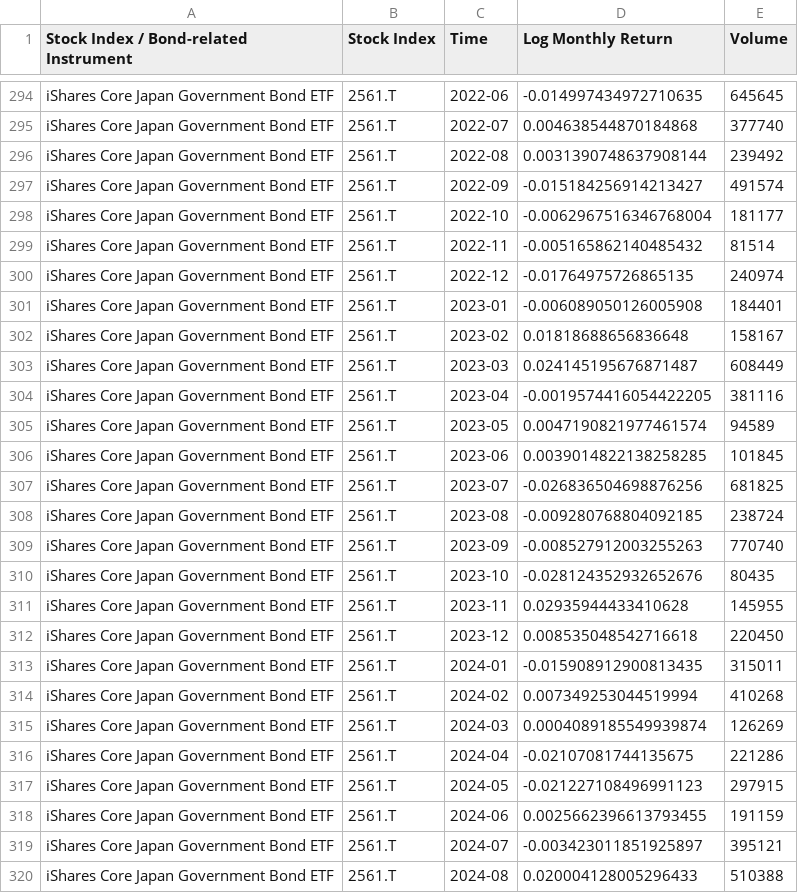
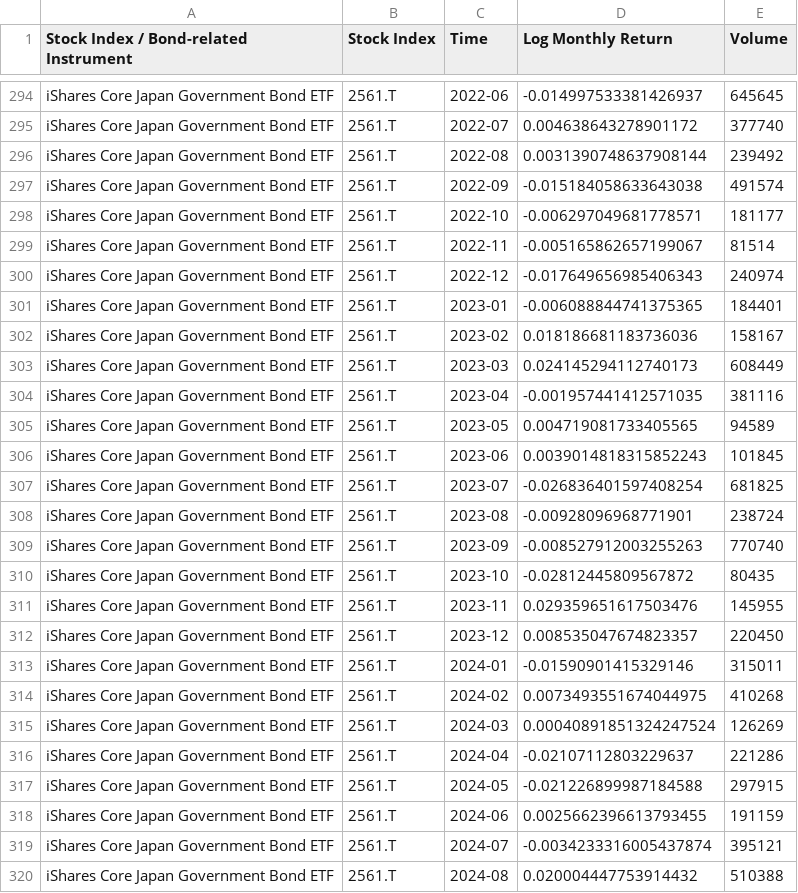
Before and after one commit to EliaLand/Policy_Target_RegimeSwitchingPersistence, a CSV file: Data/Aggregated/jp_stocks_pv_df.csv, drawn as a sheet; only a part is shown, gaps mark what is left out; the diff covers the shown part only; the diff names each change by its address in the sheet, - before the commit and + after, or states it on an @@ line.

```diff
--- a/Data/Aggregated/jp_stocks_pv_df.csv
+++ b/Data/Aggregated/jp_stocks_pv_df.csv
-D294 (Log Monthly Return): -0.014997434972710635
+D294 (Log Monthly Return): -0.014997533381426937
-D295 (Log Monthly Return): 0.004638544870184868
+D295 (Log Monthly Return): 0.004638643278901172
-D297 (Log Monthly Return): -0.015184256914213427
+D297 (Log Monthly Return): -0.015184058633643038
-D298 (Log Monthly Return): -0.0062967516346768004
+D298 (Log Monthly Return): -0.006297049681778571
-D299 (Log Monthly Return): -0.005165862140485432
+D299 (Log Monthly Return): -0.005165862657199067
-D300 (Log Monthly Return): -0.01764975726865135
+D300 (Log Monthly Return): -0.017649656985406343
-D301 (Log Monthly Return): -0.006089050126005908
+D301 (Log Monthly Return): -0.006088844741375365
-D302 (Log Monthly Return): 0.01818688656836648
+D302 (Log Monthly Return): 0.018186681183736036
-D303 (Log Monthly Return): 0.024145195676871487
+D303 (Log Monthly Return): 0.024145294112740173
-D304 (Log Monthly Return): -0.0019574416054422205
+D304 (Log Monthly Return): -0.001957441412571035
-D305 (Log Monthly Return): 0.0047190821977461574
+D305 (Log Monthly Return): 0.004719081733405565
-D306 (Log Monthly Return): 0.0039014822138258285
+D306 (Log Monthly Return): 0.0039014818315852243
-D307 (Log Monthly Return): -0.026836504698876256
+D307 (Log Monthly Return): -0.026836401597408254
-D308 (Log Monthly Return): -0.009280768804092185
+D308 (Log Monthly Return): -0.00928096968771901
-D310 (Log Monthly Return): -0.028124352932652676
+D310 (Log Monthly Return): -0.02812445809567872
-D311 (Log Monthly Return): 0.02935944433410628
+D311 (Log Monthly Return): 0.029359651617503476
-D312 (Log Monthly Return): 0.008535048542716618
+D312 (Log Monthly Return): 0.008535047674823357
-D313 (Log Monthly Return): -0.015908912900813435
+D313 (Log Monthly Return): -0.01590901415329146
-D314 (Log Monthly Return): 0.007349253044519994
+D314 (Log Monthly Return): 0.0073493551674044975
-D315 (Log Monthly Return): 0.0004089185549939874
+D315 (Log Monthly Return): 0.00040891851324247524
-D316 (Log Monthly Return): -0.02107081744135675
+D316 (Log Monthly Return): -0.02107112803229637
-D317 (Log Monthly Return): -0.021227108496991123
+D317 (Log Monthly Return): -0.021226899987184588
-D319 (Log Monthly Return): -0.003423011851925897
+D319 (Log Monthly Return): -0.0034233316005437874
-D320 (Log Monthly Return): 0.020004128005296433
+D320 (Log Monthly Return): 0.020004447753914432
```
Also changed, not shown: 39 edited cells elsewhere in this file, Data/Aggregated/jp_control_df.csv, 7 other files.
